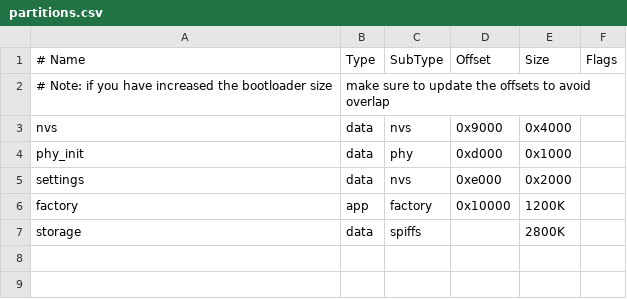
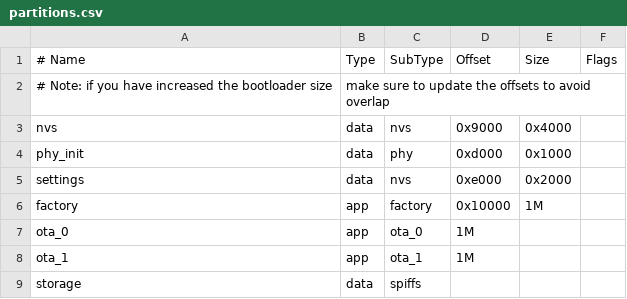
Before and after one commit to chris83527/anna_elsa_esp32_firmware, a CSV file: partitions.csv, drawn as a sheet.

```diff
--- a/partitions.csv
+++ b/partitions.csv
@@ -5,3 +5,5 @@ phy_init, data, phy,     0xd000,  0x1000,
 settings, data, nvs,     0xe000,  0x2000,
-factory,  app,  factory, 0x10000, 1200K,
-storage,  data, spiffs,         , 2800K,
+factory,  app,  factory, 0x10000, 1M,
+ota_0, app, ota_0, 1M,
+ota_1, app, ota_1, 1M,
+storage,  data, spiffs,         , ,
```
Also changed, not shown: 21 other files.
